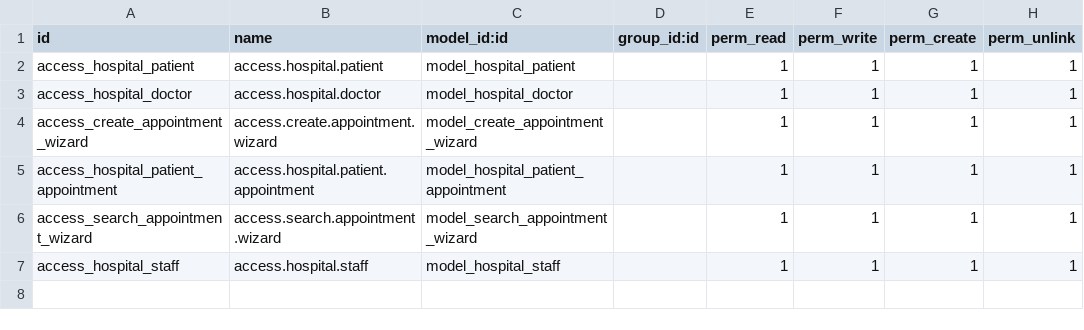
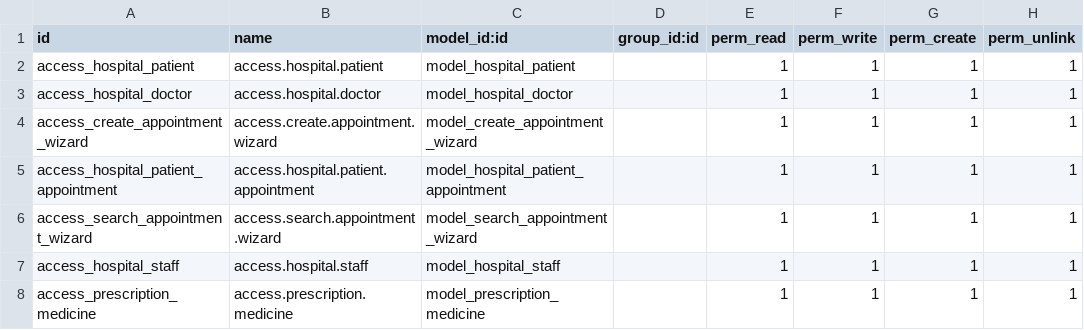
Before and after one commit to shamimHrazu/oddo_module_hospital_management, a CSV file: security/ir.model.access.csv, drawn as a sheet.

```diff
--- a/security/ir.model.access.csv
+++ b/security/ir.model.access.csv
@@ -7 +7,2 @@ access_search_appointment_wizard,access.search.appointment.wizard,model_search_a
 access_hospital_staff,access.hospital.staff,model_hospital_staff,,1,1,1,1
+access_prescription_medicine,access.prescription.medicine,model_prescription_medicine,,1,1,1,1
```
Also changed, not shown: 4 other files.
